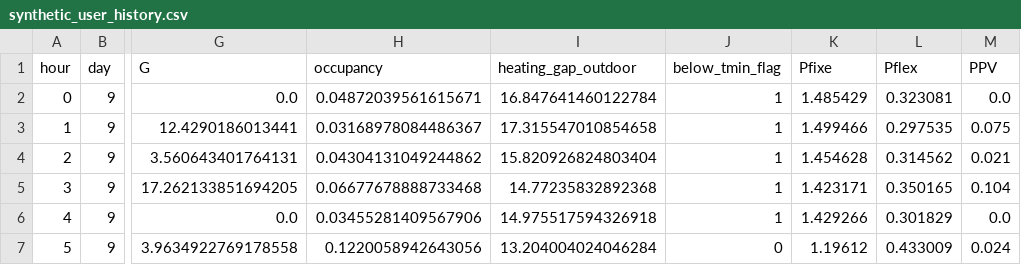
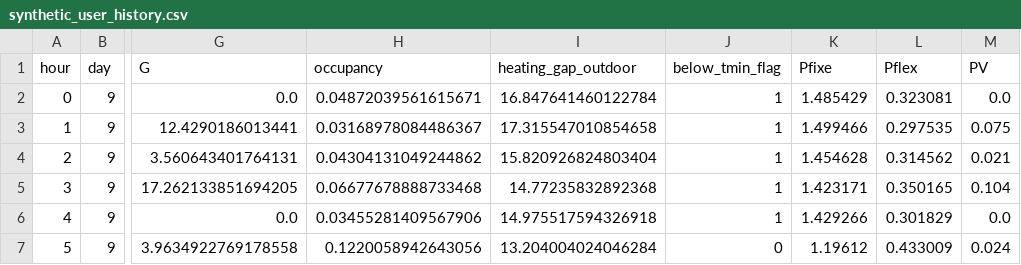
Before and after one commit to paulemilebar/Projet-Dassault-Smart-Building, a CSV file: energy_planner/data/processed/synthetic_user_history.csv, drawn as a sheet; only a part is shown, gaps mark what is left out; the diff names each change by its address in the sheet, - before the commit and + after, or states it on an @@ line.

```diff
--- a/energy_planner/data/processed/synthetic_user_history.csv
+++ b/energy_planner/data/processed/synthetic_user_history.csv
-M1: PPV
+M1: PV
```
Also changed, not shown: 11 other files.
